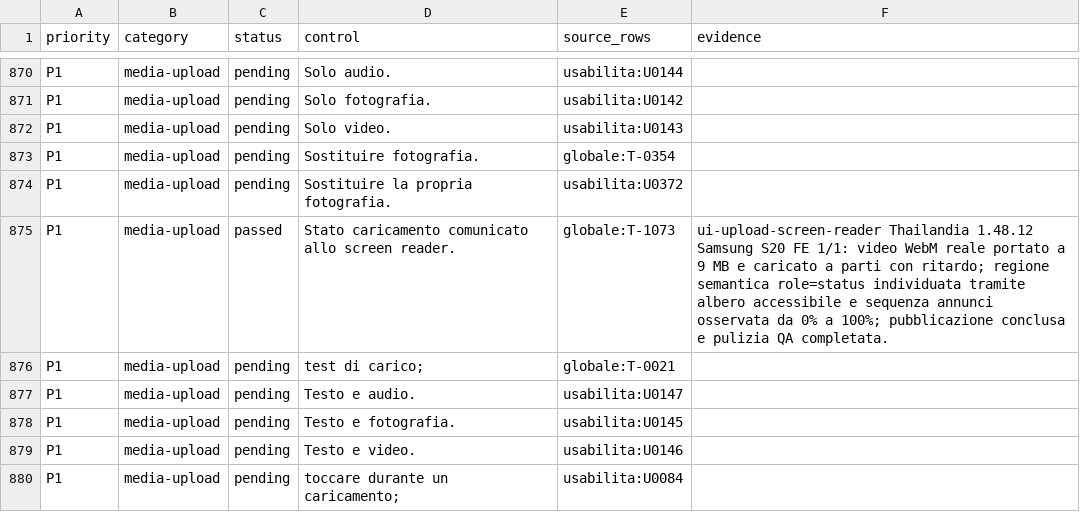
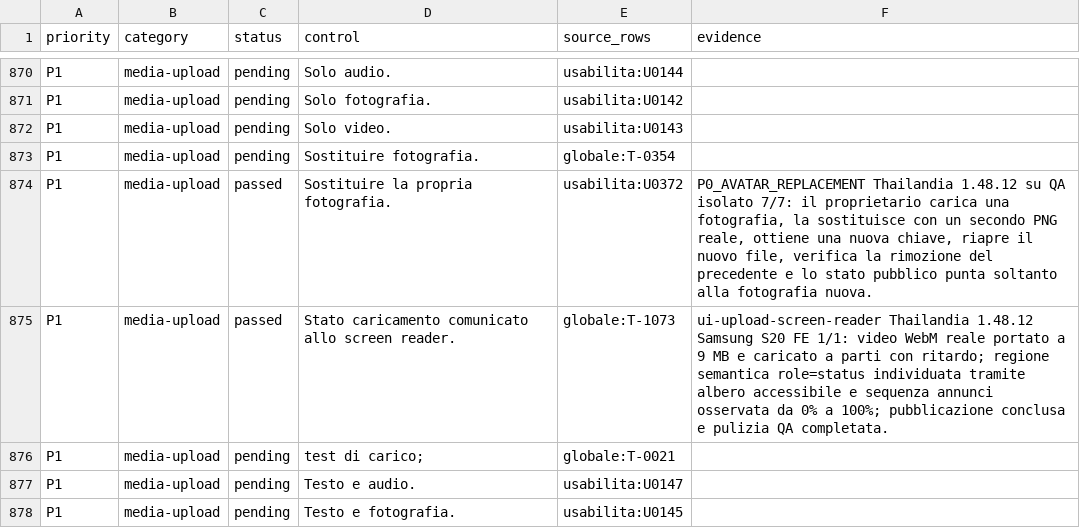
Before and after one commit to andreacivi80/viaggio-in-india, a CSV file: docs/CONTROL-COVERAGE.csv, drawn as a sheet; only a part is shown, gaps mark what is left out; the shorter side is filled out with more unchanged rows.

Commit message:
Record verified avatar replacement

```diff
--- a/docs/CONTROL-COVERAGE.csv
+++ b/docs/CONTROL-COVERAGE.csv
@@ -873,3 +873,3 @@ P1,media-upload,pending,Solo video.,usabilita:U0143,
 P1,media-upload,pending,Sostituire fotografia.,globale:T-0354,
-P1,media-upload,pending,Sostituire la propria fotografia.,usabilita:U0372,
+P1,media-upload,passed,Sostituire la propria fotografia.,usabilita:U0372,"P0_AVATAR_REPLACEMENT Thailandia 1.48.12 su QA isolato 7/7: il proprietario carica una fotografia, la sostituisce con un secondo PNG reale, ottiene una nuova chiave, riapre il nuovo file, verifica la rimozione del precedente e lo stato pubblico punta soltanto alla fotografia nuova."
 P1,media-upload,passed,Stato caricamento comunicato allo screen reader.,globale:T-1073,ui-upload-screen-reader Thailandia 1.48.12 Samsung S20 FE 1/1: video WebM reale portato a 9 MB e caricato a parti con ritardo; regione semantica role=status individuata tramite albero accessibile e sequenza annunci osservata da 0% a 100%; pubblicazione conclusa e pulizia QA completata.
```
Also changed, not shown: docs/CRITICAL-CONTROLS-1.41.1.csv, 3 other files.
